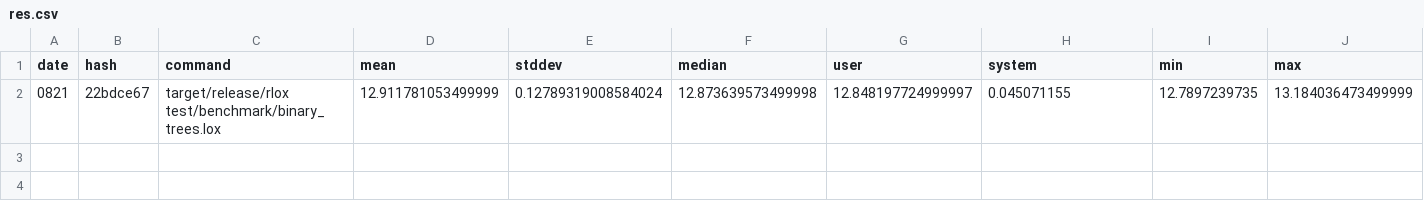
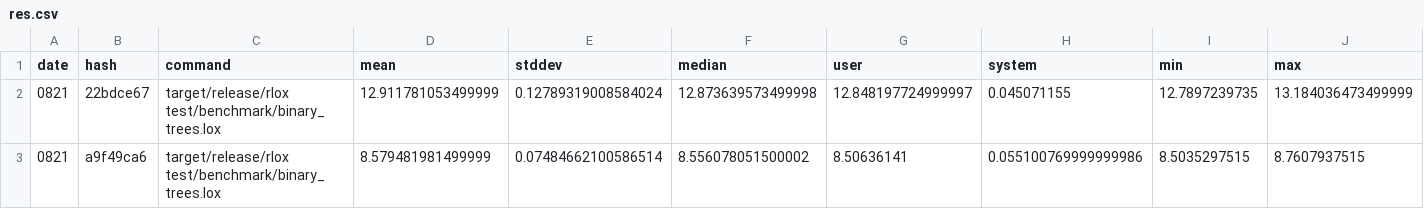
Before and after one commit to rctcwyvrn/rlox, a CSV file: results/hyperfine/binary_trees/res.csv, drawn as a sheet; the diff names each change by its address in the sheet, - before the commit and + after, or states it on an @@ line.

```diff
--- a/results/hyperfine/binary_trees/res.csv
+++ b/results/hyperfine/binary_trees/res.csv
+row 3: 0821 | a9f49ca6 | target/release/rlox test/benchmark/binary_trees.lox | 8.579481981499999 | 0.07484662100586514 | 8.556078051500002 | 8.50636141 | 0.055100769999999986 | 8.5035297515 | 8.7607937515
```
Also changed, not shown: results/hyperfine/equality/res.csv, results/hyperfine/invocation/res.csv, 7 other files.
